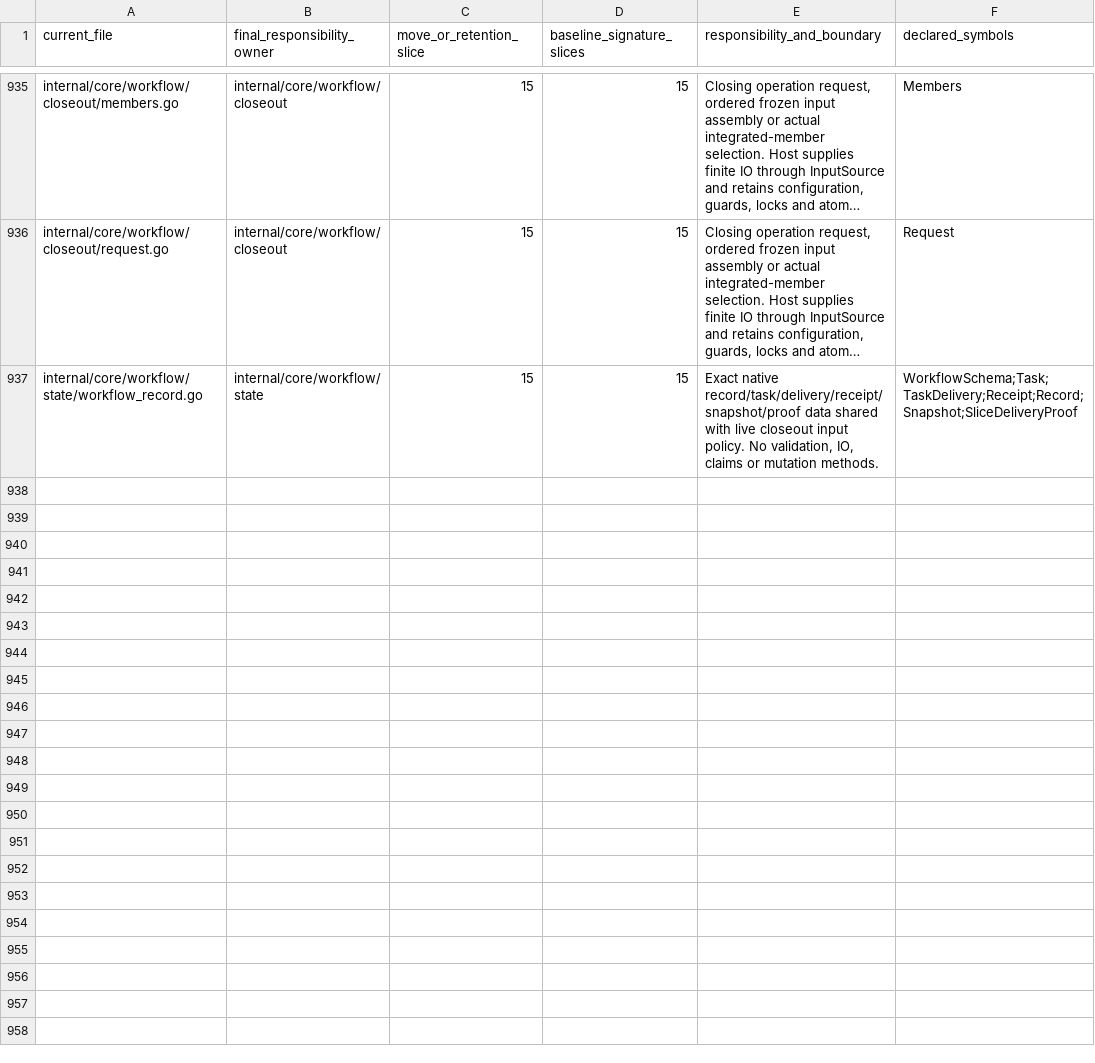
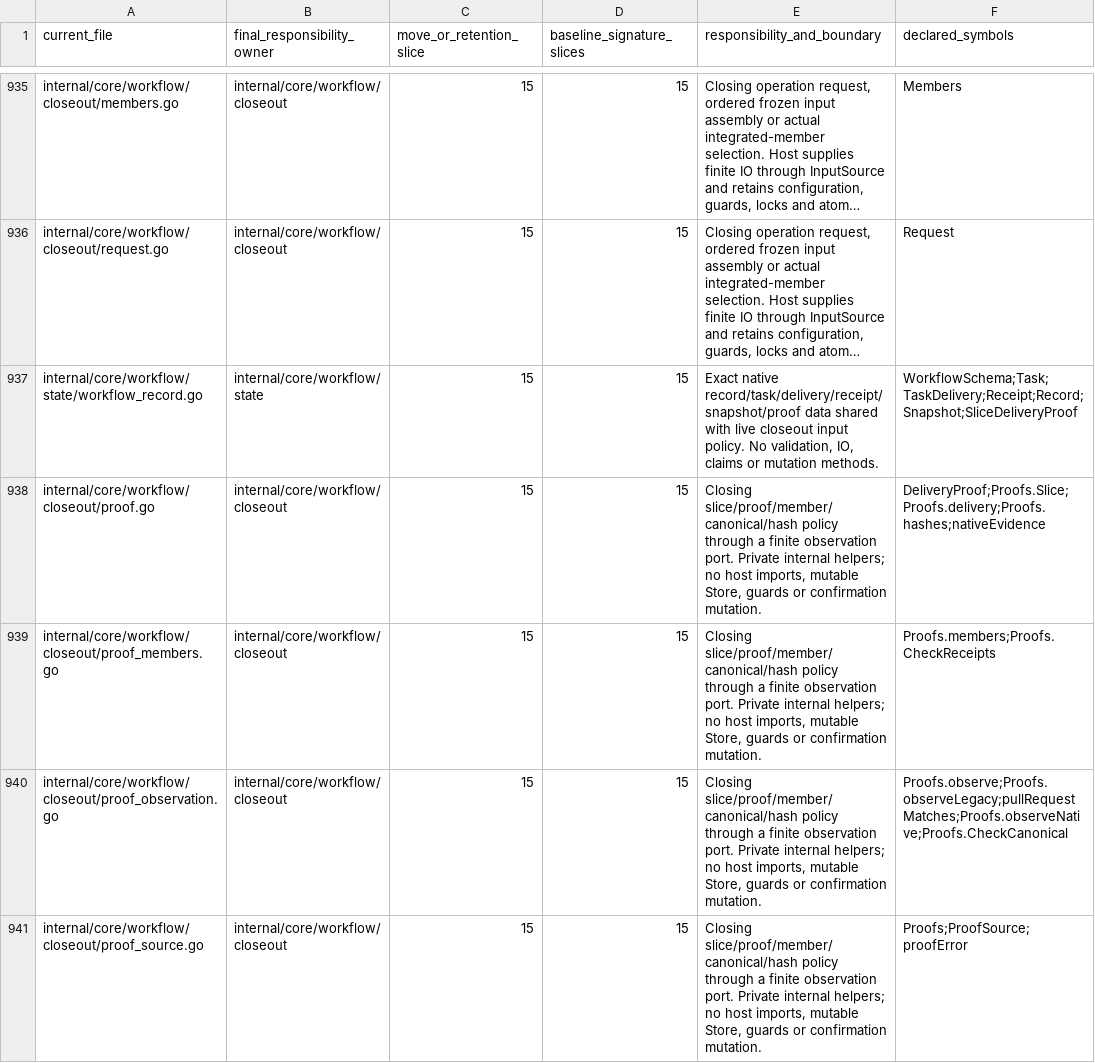
Before and after one commit to adrianpk/chr, a CSV file: ops/default/plan/code-quality-remediation-core-owners.csv, drawn as a sheet; only a part is shown, gaps mark what is left out; long unchanged cells end in …; the diff covers the shown part only; the diff names each change by its address in the sheet, - before the commit and + after, or states it on an @@ line.

Commit message:
docs(quality): record closing proof ownership and checks

```diff
--- a/ops/default/plan/code-quality-remediation-core-owners.csv
+++ b/ops/default/plan/code-quality-remediation-core-owners.csv
+row 938: internal/core/workflow/closeout/proof.go | internal/core/workflow/closeout | 15 | 15 | Closing slice/proof/member/canonical/hash policy through a finite observation port. Private internal helpers; no host imports, mutable Store, guards or confirmation mutation. | DeliveryProof;Proofs.Slice;Proofs.delivery;Proofs.hashes;nativeEvidence
+row 939: internal/core/workflow/closeout/proof_members.go | internal/core/workflow/closeout | 15 | 15 | Closing slice/proof/member/canonical/hash policy through a finite observation port. Private internal helpers; no host imports, mutable Store, guards or confirmation mutation. | Proofs.members;Proofs.CheckReceipts
+row 940: internal/core/workflow/closeout/proof_observation.go | internal/core/workflow/closeout | 15 | 15 | Closing slice/proof/member/canonical/hash policy through a finite observation port. Private internal helpers; no host imports, mutable Store, guards or confirmation mutation. | Proofs.observe;Proofs.observeLegacy;pullRequestMatches;Proofs.observeNative;Proofs.CheckCanonical
+row 941: internal/core/workflow/closeout/proof_source.go | internal/core/workflow/closeout | 15 | 15 | Closing slice/proof/member/canonical/hash policy through a finite observation port. Private internal helpers; no host imports, mutable Store, guards or confirmation mutation. | Proofs;ProofSource;proofError
```
Also changed, not shown: 4 added rows and 9 edited cells elsewhere in this file, ops/default/plan/code-quality-remediation-slice-12-ports.csv, ops/default/plan/code-quality-remediation-slice-14-signatures.csv, 8 other files.
